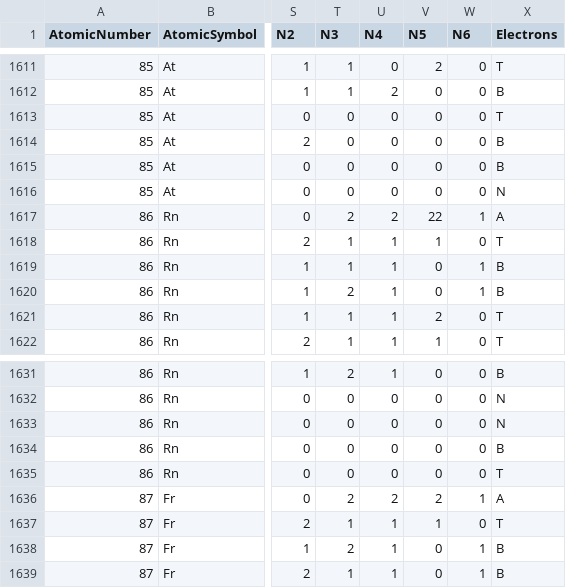
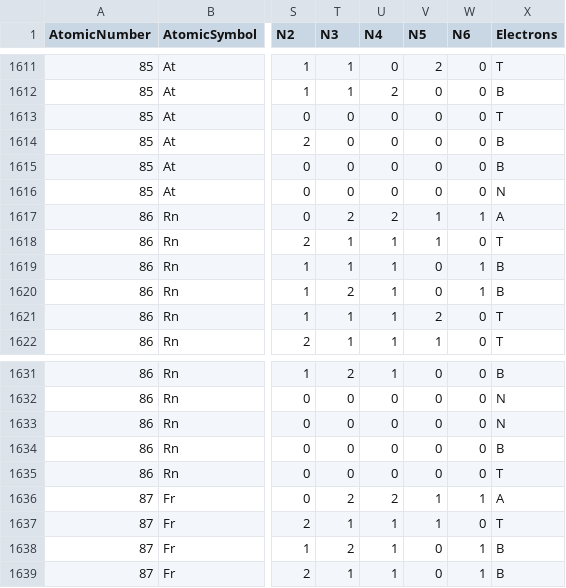
Before and after one commit to LtAirman/ChargeFieldTopics, a CSV file: data/Cr6-Elements-M.csv, drawn as a sheet; only a part is shown, gaps mark what is left out; the diff names each change by its address in the sheet, - before the commit and + after, or states it on an @@ line.

Commit message:
In the Datafile, atom 86 slot1, changed N value 22 (a typo) to 2. In the Build Atom cell, cleaning up after implementing the new slotlayout configurations.

```diff
--- a/data/Cr6-Elements-M.csv
+++ b/data/Cr6-Elements-M.csv
-V1617 (N5): 22
+V1617 (N5): 1
-V1636 (N5): 2
+V1636 (N5): 1
```
Also changed, not shown: 1 other file.
